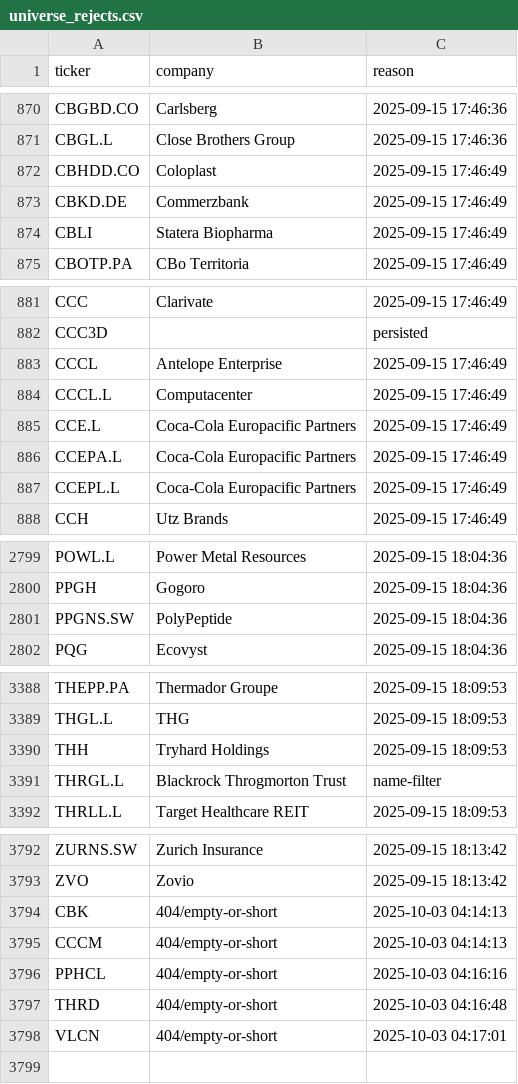
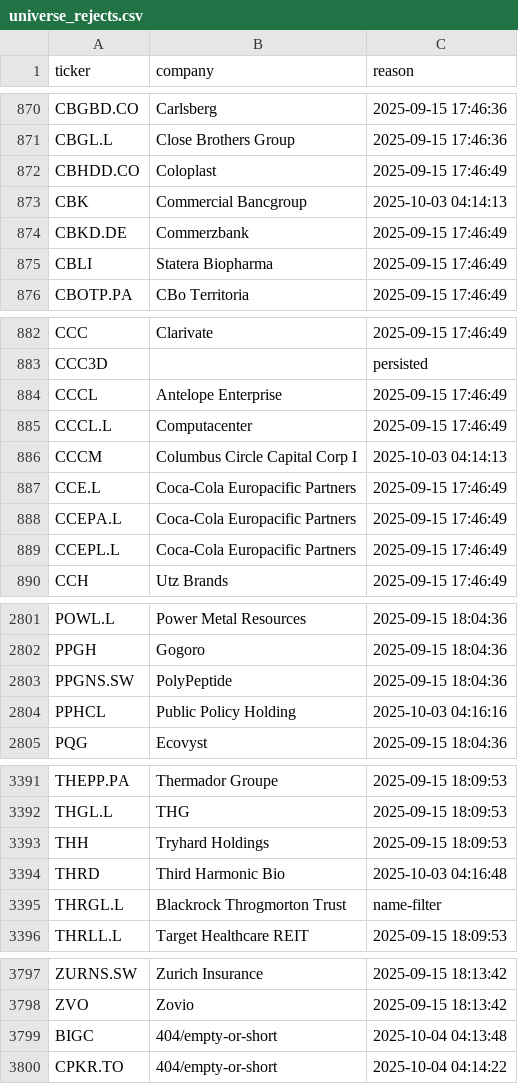
Before and after one commit to andrei1234D/GPT5, a CSV file: data/universe_rejects.csv, drawn as a sheet; only a part is shown, gaps mark what is left out; the diff covers the shown part only.

```diff
--- a/data/universe_rejects.csv
+++ b/data/universe_rejects.csv
@@ -872,2 +872,3 @@ CBGL.L,Close Brothers Group,2025-09-15 17:46:36
 CBHDD.CO,Coloplast,2025-09-15 17:46:49
+CBK,Commercial Bancgroup,2025-10-03 04:14:13
 CBKD.DE,Commerzbank,2025-09-15 17:46:49
@@ -884,2 +885,3 @@ CCCL,Antelope Enterprise,2025-09-15 17:46:49
 CCCL.L,Computacenter,2025-09-15 17:46:49
+CCCM,Columbus Circle Capital Corp I,2025-10-03 04:14:13
 CCE.L,Coca-Cola Europacific Partners,2025-09-15 17:46:49
@@ -2801,2 +2803,3 @@ PPGH,Gogoro,2025-09-15 18:04:36
 PPGNS.SW,PolyPeptide,2025-09-15 18:04:36
+PPHCL,Public Policy Holding,2025-10-03 04:16:16
 PQG,Ecovyst,2025-09-15 18:04:36
@@ -3390,2 +3393,3 @@ THGL.L,THG,2025-09-15 18:09:53
 THH,Tryhard Holdings,2025-09-15 18:09:53
+THRD,Third Harmonic Bio,2025-10-03 04:16:48
 THRGL.L,Blackrock Throgmorton Trust,name-filter
@@ -3793,6 +3798,3 @@ ZURNS.SW,Zurich Insurance,2025-09-15 18:13:42
 ZVO,Zovio,2025-09-15 18:13:42
-CBK,404/empty-or-short,2025-10-03 04:14:13
-CCCM,404/empty-or-short,2025-10-03 04:14:13
-PPHCL,404/empty-or-short,2025-10-03 04:16:16
-THRD,404/empty-or-short,2025-10-03 04:16:48
-VLCN,404/empty-or-short,2025-10-03 04:17:01
+BIGC,404/empty-or-short,2025-10-04 04:13:48
+CPKR.TO,404/empty-or-short,2025-10-04 04:14:22
```
Also changed, not shown: 1 added row elsewhere in this file, data/stage1_kept.csv, data/stage2_merged.csv.
